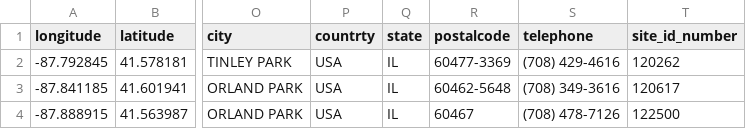
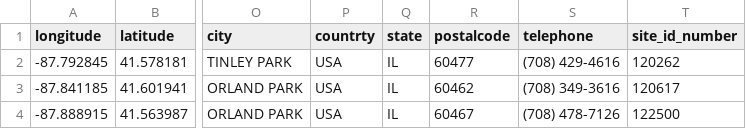
Before and after one commit to mkeller3/data, a CSV file: test.csv, drawn as a sheet; only a part is shown, gaps mark what is left out; the diff names each change by its address in the sheet, - before the commit and + after, or states it on an @@ line.

Commit message:
Update test.csv

```diff
--- a/test.csv
+++ b/test.csv
-R2 (postalcode): 60477-3369
+R2 (postalcode): 60477
-R3 (postalcode): 60462-5648
+R3 (postalcode): 60462
```
